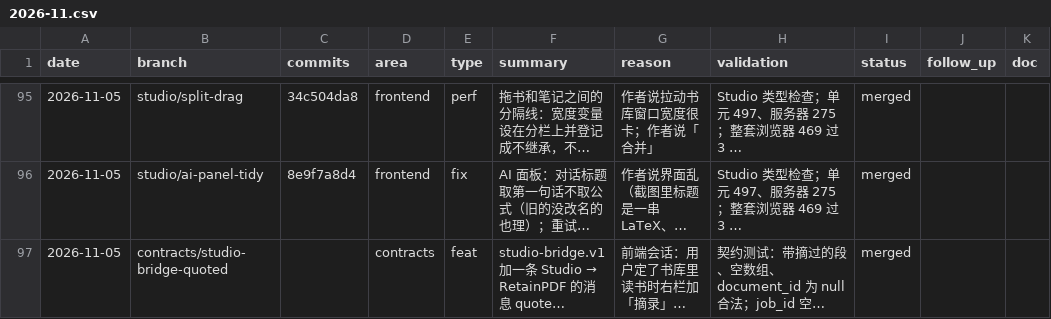
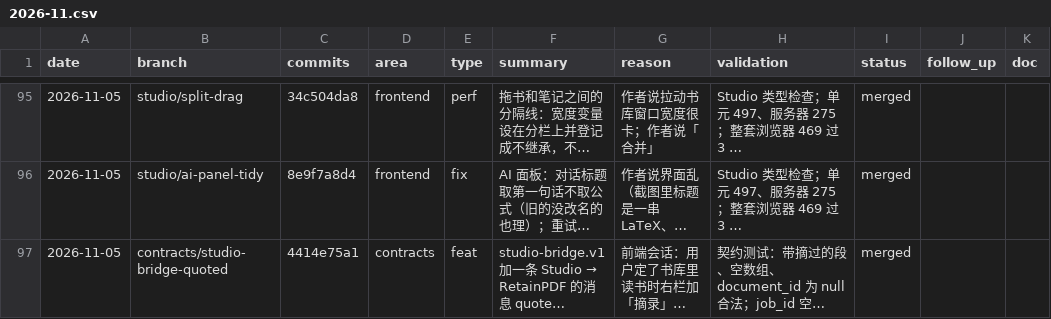
Before and after one commit to wxyhgk/retain-pdf, a CSV file: docs/ops/devlog/2026-11.csv, drawn as a sheet; only a part is shown, gaps mark what is left out; long unchanged cells end in …; the diff names each change by its address in the sheet, - before the commit and + after, or states it on an @@ line.

```diff
--- a/docs/ops/devlog/2026-11.csv
+++ b/docs/ops/devlog/2026-11.csv
-C97 (commits): (empty)
+C97 (commits): 4414e75a1
```
